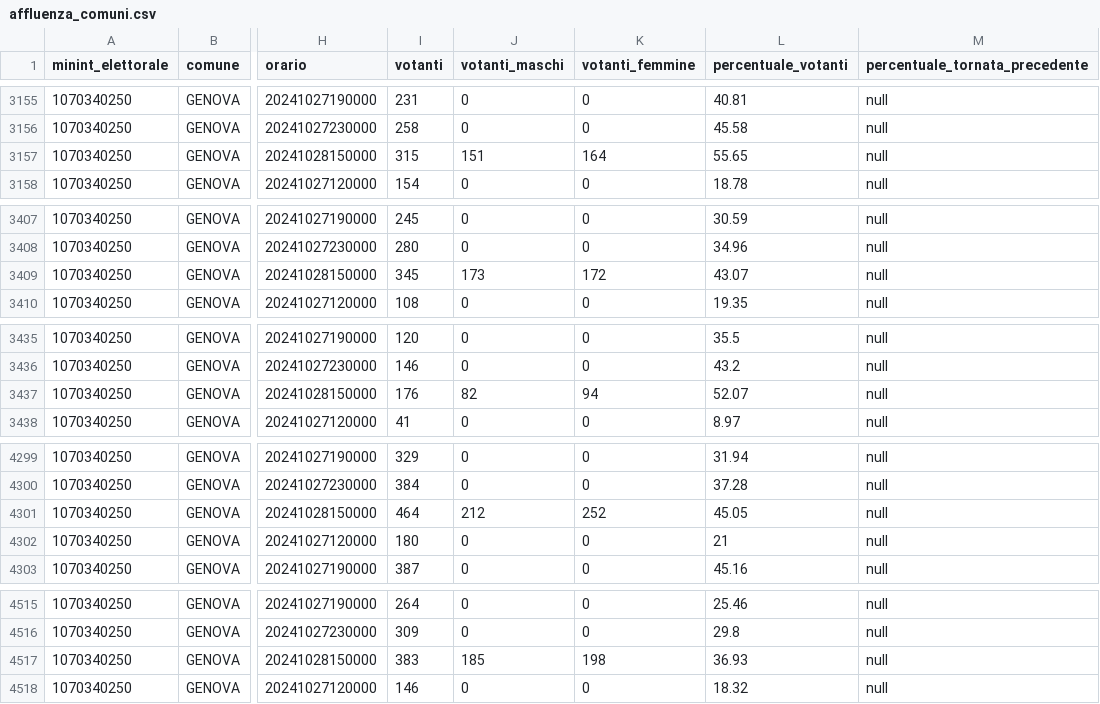
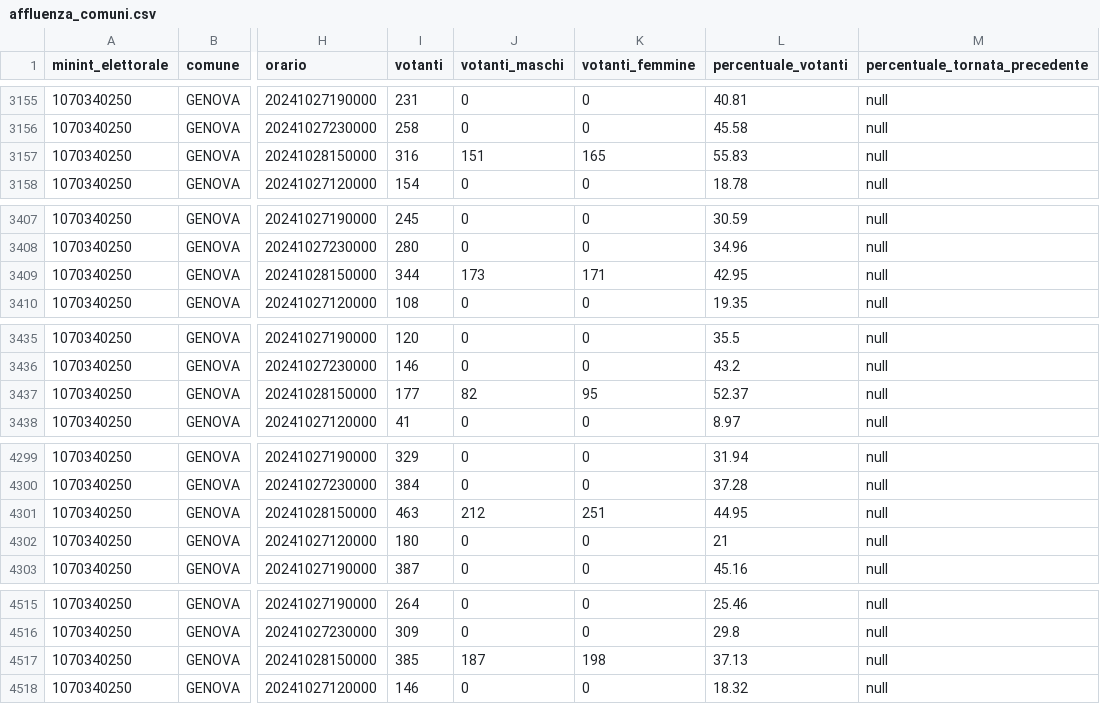
Before and after one commit to ondata/elezioni_regionali_liguria_2024, a CSV file: dati/affluenza_comuni.csv, drawn as a sheet; only a part is shown, gaps mark what is left out; the diff covers the shown part only; the diff names each change by its address in the sheet, - before the commit and + after, or states it on an @@ line.

```diff
--- a/dati/affluenza_comuni.csv
+++ b/dati/affluenza_comuni.csv
-I3157 (votanti): 315
+I3157 (votanti): 316
-K3157 (votanti_femmine): 164
+K3157 (votanti_femmine): 165
-L3157 (percentuale_votanti): 55.65
+L3157 (percentuale_votanti): 55.83
-I3409 (votanti): 345
+I3409 (votanti): 344
-K3409 (votanti_femmine): 172
+K3409 (votanti_femmine): 171
-L3409 (percentuale_votanti): 43.07
+L3409 (percentuale_votanti): 42.95
-I3437 (votanti): 176
+I3437 (votanti): 177
-K3437 (votanti_femmine): 94
+K3437 (votanti_femmine): 95
-L3437 (percentuale_votanti): 52.07
+L3437 (percentuale_votanti): 52.37
-I4301 (votanti): 464
+I4301 (votanti): 463
-K4301 (votanti_femmine): 252
+K4301 (votanti_femmine): 251
-L4301 (percentuale_votanti): 45.05
+L4301 (percentuale_votanti): 44.95
-I4517 (votanti): 383
+I4517 (votanti): 385
-J4517 (votanti_maschi): 185
+J4517 (votanti_maschi): 187
-L4517 (percentuale_votanti): 36.93
+L4517 (percentuale_votanti): 37.13
```
Also changed, not shown: 31 edited cells elsewhere in this file, 12 other files.
